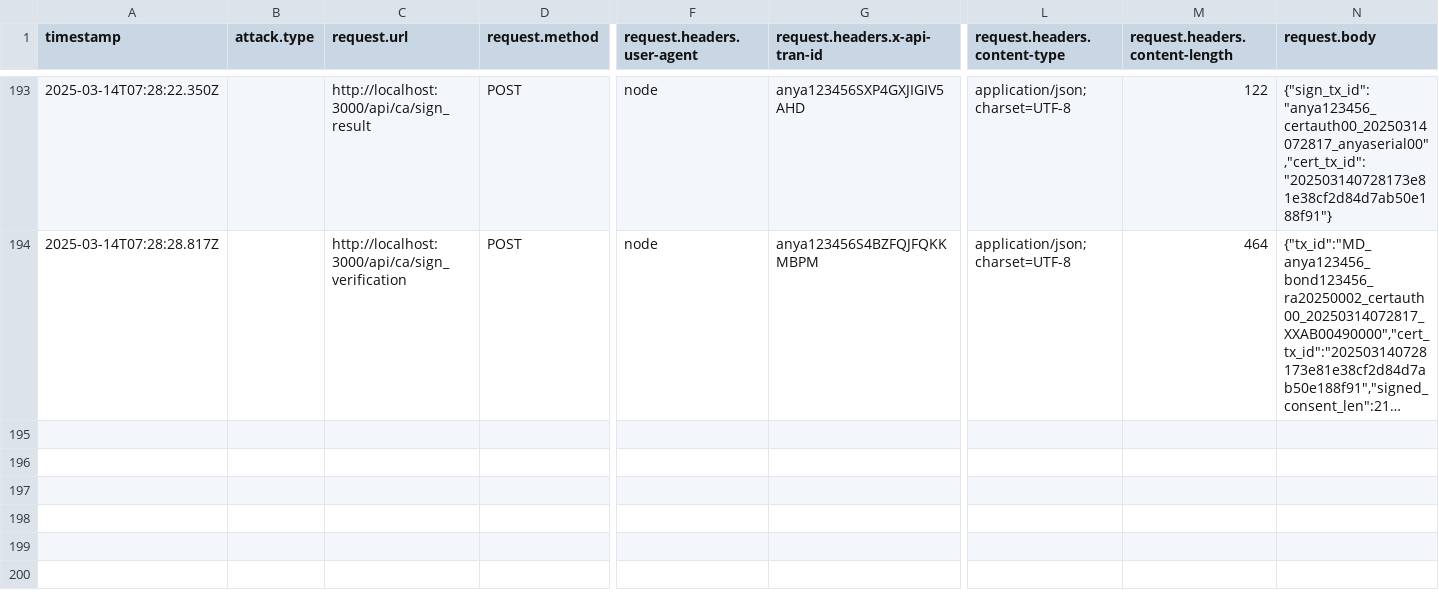
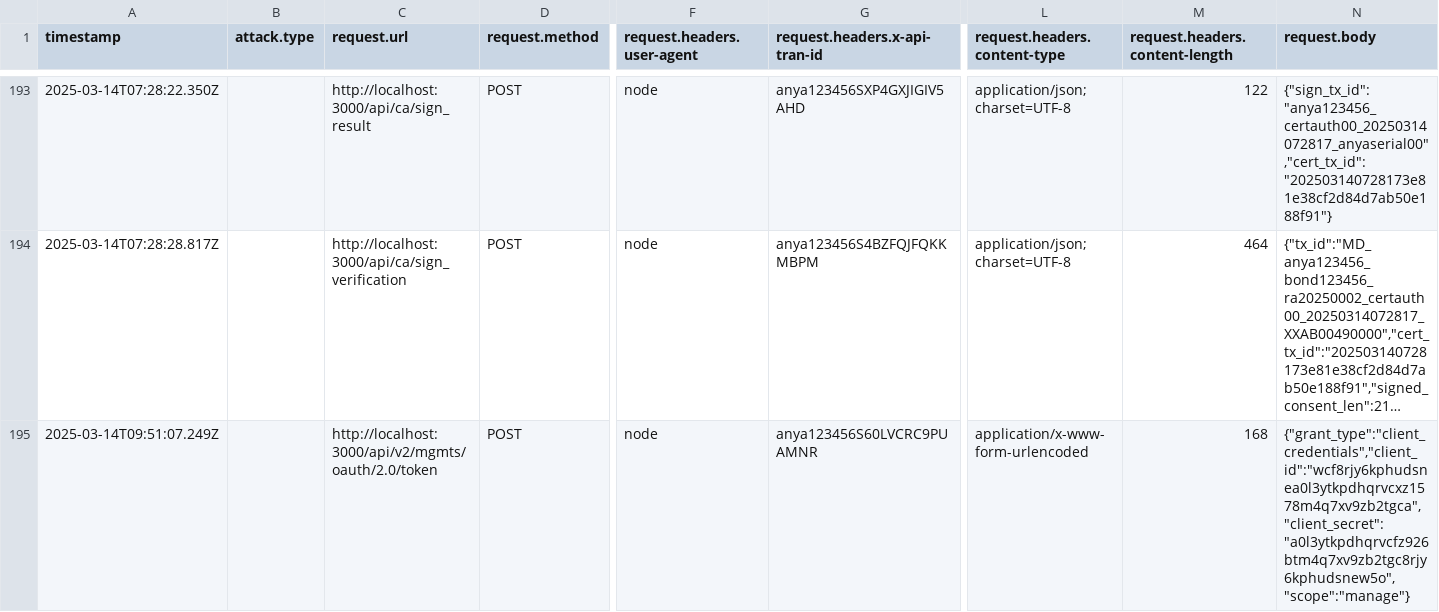
Before and after one commit to roastedbeans/certification-authority-next, a CSV file: public/ca_formatted_logs.csv, drawn as a sheet; only a part is shown, gaps mark what is left out; long unchanged cells end in …; rows hold the shown columns only; the diff names each change by its address in the sheet, - before the commit and + after, or states it on an @@ line.

```diff
--- a/public/ca_formatted_logs.csv
+++ b/public/ca_formatted_logs.csv
+row 195: 2025-03-14T09:51:07.249Z |  | http://localhost:3000/api/v2/mgmts/oauth/2.0/token | POST | node | anya123456S60LVCRC9PUAMNR | application/x-www-form-urlencoded | 168 | {"grant_type":"client_credentials","client_id":"wcf8rjy6kphudsnea0l3ytkpdhqrvcxz1578m4q7xv9zb2tgca","client_secret":"a0l3ytkpdhqrvcfz926btm4q7xv9zb2tgc8rjy6kphudsnew5o","scope":"manage"}
```
Also changed, not shown: 33 other files.
